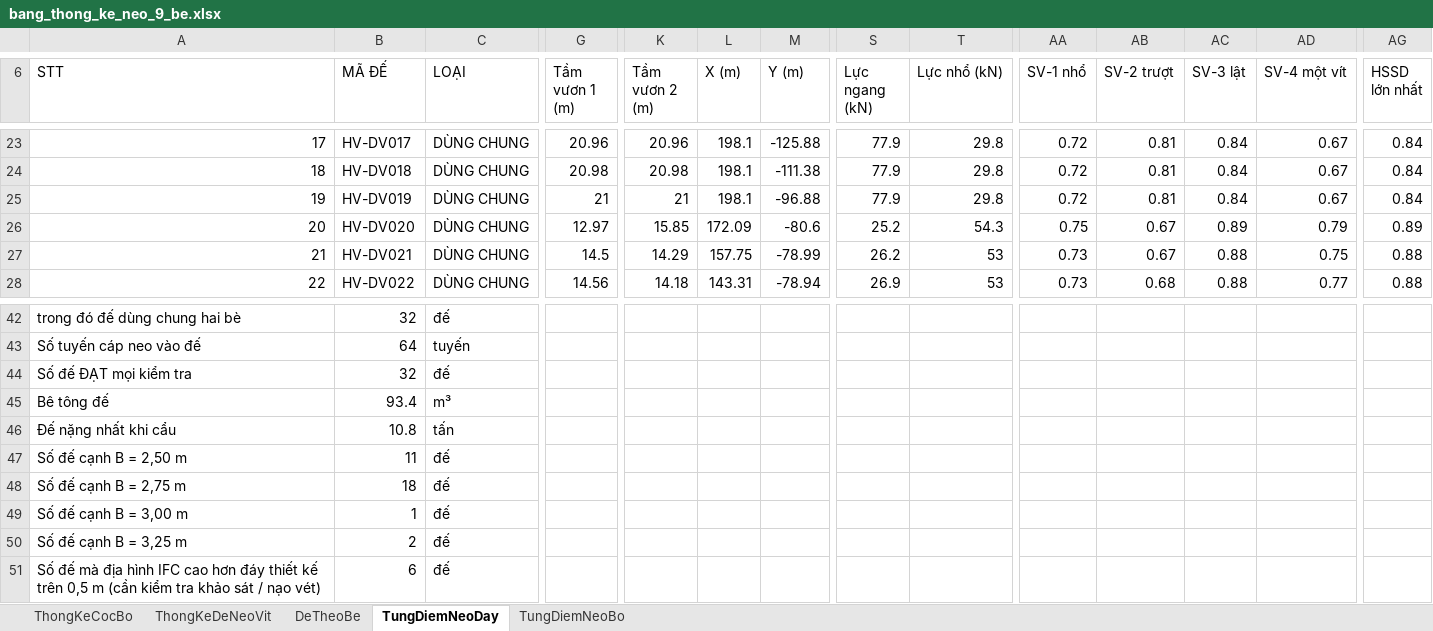
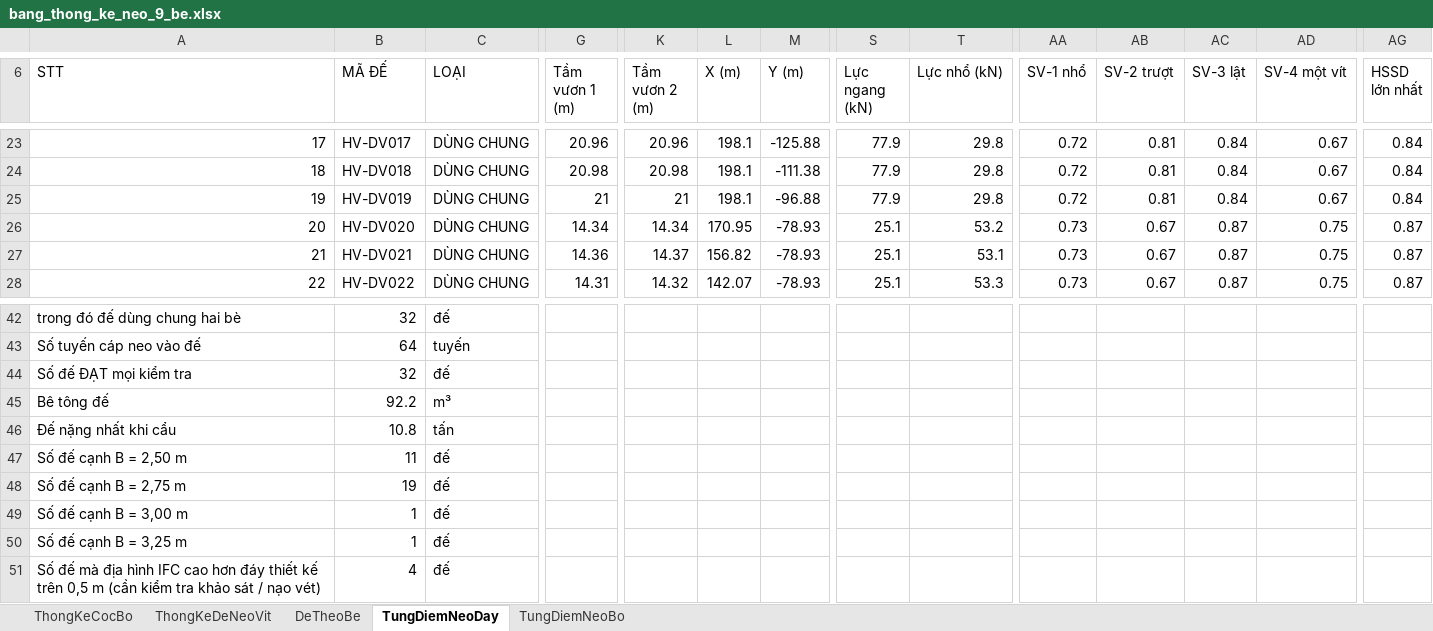
Before and after one commit to MinhNhat108/webneobe, an Excel workbook: docs/mat-bang-neo-9-be/bang_thong_ke_neo_9_be.xlsx, sheet TungDiemNeoDay, drawn as a sheet; only a part is shown, gaps mark what is left out; values as stored, in another font and other column widths than the file's, no borders; the diff covers the shown part only; the diff names each change by its address in the sheet, - before the commit and + after, or states it on an @@ line.

```diff
--- a/docs/mat-bang-neo-9-be/bang_thong_ke_neo_9_be.xlsx (sheet TungDiemNeoDay)
+++ b/docs/mat-bang-neo-9-be/bang_thong_ke_neo_9_be.xlsx (sheet TungDiemNeoDay)
-G26 (Tầm vươn 1 (m)): 12.97
+G26 (Tầm vươn 1 (m)): 14.34
-K26 (Tầm vươn 2 (m)): 15.85
+K26 (Tầm vươn 2 (m)): 14.34
-L26 (X (m)): 172.09
+L26 (X (m)): 170.95
-M26 (Y (m)): -80.6
+M26 (Y (m)): -78.93
-S26 (Lực ngang (kN)): 25.2
+S26 (Lực ngang (kN)): 25.1
-T26 (Lực nhổ (kN)): 54.3
+T26 (Lực nhổ (kN)): 53.2
-AA26 (SV-1 nhổ): 0.75
+AA26 (SV-1 nhổ): 0.73
-AC26 (SV-3 lật): 0.89
+AC26 (SV-3 lật): 0.87
-AD26 (SV-4 một vít): 0.79
+AD26 (SV-4 một vít): 0.75
-AG26 (HSSD lớn nhất): 0.89
+AG26 (HSSD lớn nhất): 0.87
-G27 (Tầm vươn 1 (m)): 14.5
+G27 (Tầm vươn 1 (m)): 14.36
-K27 (Tầm vươn 2 (m)): 14.29
+K27 (Tầm vươn 2 (m)): 14.37
-L27 (X (m)): 157.75
+L27 (X (m)): 156.82
-M27 (Y (m)): -78.99
+M27 (Y (m)): -78.93
-S27 (Lực ngang (kN)): 26.2
+S27 (Lực ngang (kN)): 25.1
-T27 (Lực nhổ (kN)): 53
+T27 (Lực nhổ (kN)): 53.1
-AC27:AC28 (SV-3 lật): 0.88
+AC27:AC28 (SV-3 lật): 0.87
-AG27:AG28 (HSSD lớn nhất): 0.88
+AG27:AG28 (HSSD lớn nhất): 0.87
-G28 (Tầm vươn 1 (m)): 14.56
+G28 (Tầm vươn 1 (m)): 14.31
-K28 (Tầm vươn 2 (m)): 14.18
+K28 (Tầm vươn 2 (m)): 14.32
-L28 (X (m)): 143.31
+L28 (X (m)): 142.07
-M28 (Y (m)): -78.94
+M28 (Y (m)): -78.93
-S28 (Lực ngang (kN)): 26.9
+S28 (Lực ngang (kN)): 25.1
-T28 (Lực nhổ (kN)): 53
+T28 (Lực nhổ (kN)): 53.3
-AB28 (SV-2 trượt): 0.68
+AB28 (SV-2 trượt): 0.67
-AD28 (SV-4 một vít): 0.77
+AD28 (SV-4 một vít): 0.75
-B45 (MÃ ĐẾ): 93.4
+B45 (MÃ ĐẾ): 92.2
-B48 (MÃ ĐẾ): 18
+B48 (MÃ ĐẾ): 19
-B50 (MÃ ĐẾ): 2
+B50 (MÃ ĐẾ): 1
-B51 (MÃ ĐẾ): 6
+B51 (MÃ ĐẾ): 4
```
Also changed, not shown: 179 edited cells elsewhere in this sheet, sheet ThongKeDeNeoVit, sheet TungDiemNeoBo, sheet DeTheoBe, sheet ThongKeCocBo, 23 other files.
